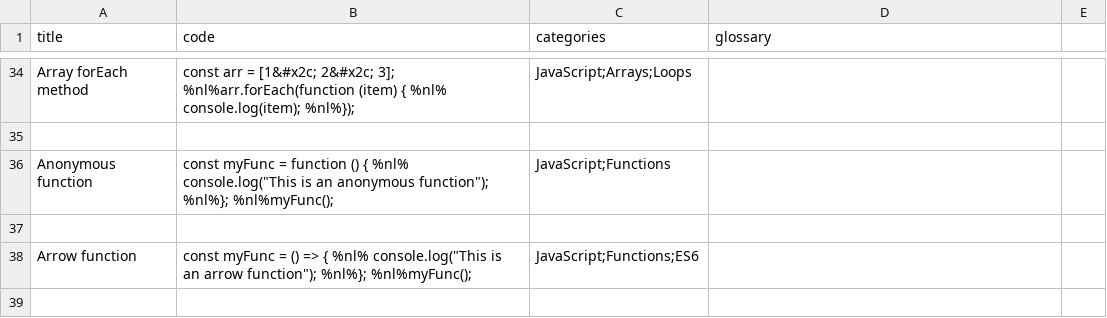
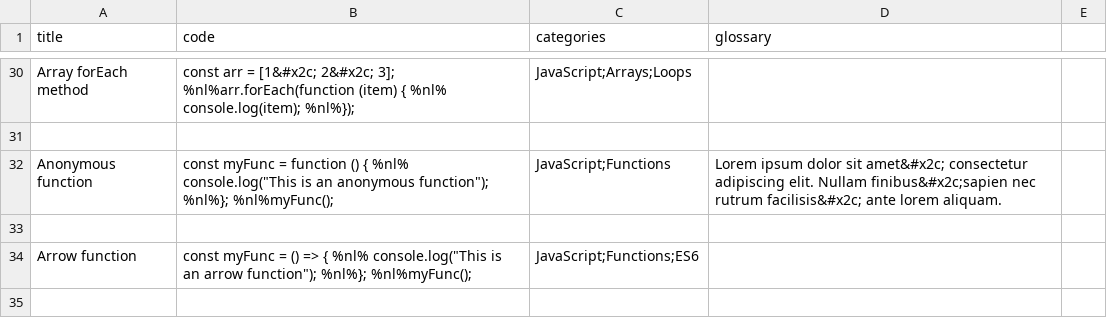
Before and after one commit to GabrielYacubovich/JS, a CSV file: snippets.csv, drawn as a sheet; only a part is shown, gaps mark what is left out; the diff covers the shown part only.

```diff
--- a/snippets.csv
+++ b/snippets.csv
@@ -35,3 +31,3 @@ Array forEach method,const arr = [1&#x2c; 2&#x2c; 3]; %nl%arr.forEach(function (
 
-Anonymous function,const myFunc = function () { %nl% console.log("This is an anonymous function"); %nl%}; %nl%myFunc();,JavaScript;Functions,
+Anonymous function,const myFunc = function () { %nl% console.log("This is an anonymous function"); %nl%}; %nl%myFunc();,JavaScript;Functions,Lorem ipsum dolor sit amet&#x2c; consectetur adipiscing elit. Nullam finibus&#x2c;sapien nec rutrum facilisis&#x2c; ante lorem aliquam.
 
```
Also changed, not shown: 1 added row, 4 removed rows and 7 edited cells elsewhere in this file, 4 other files.
